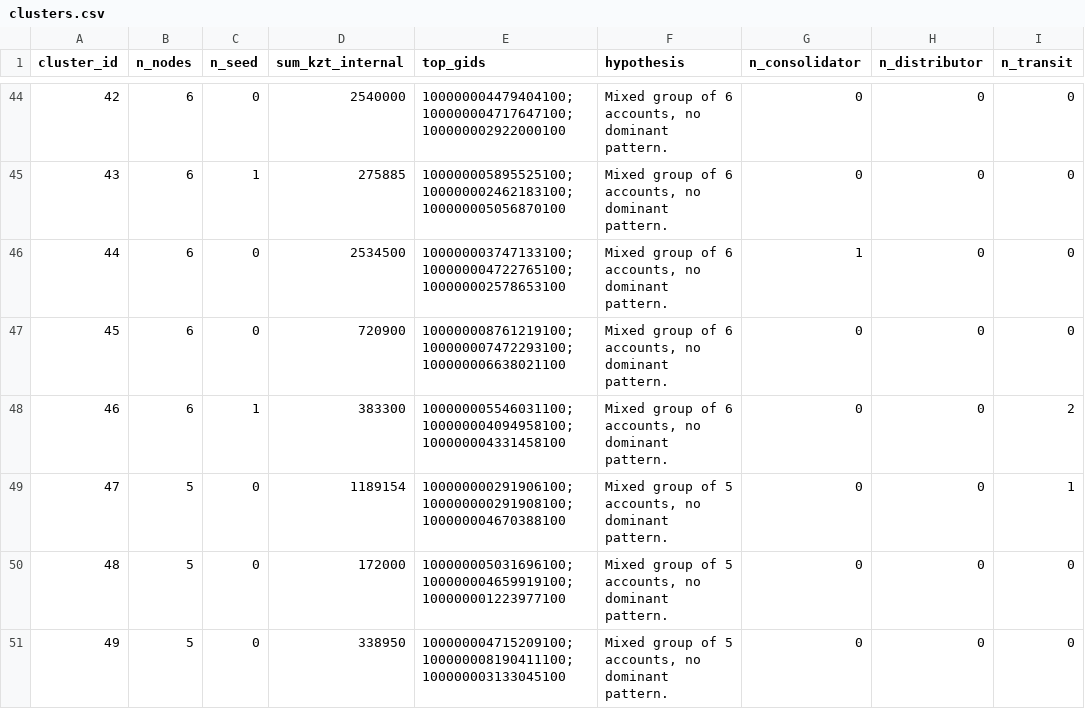
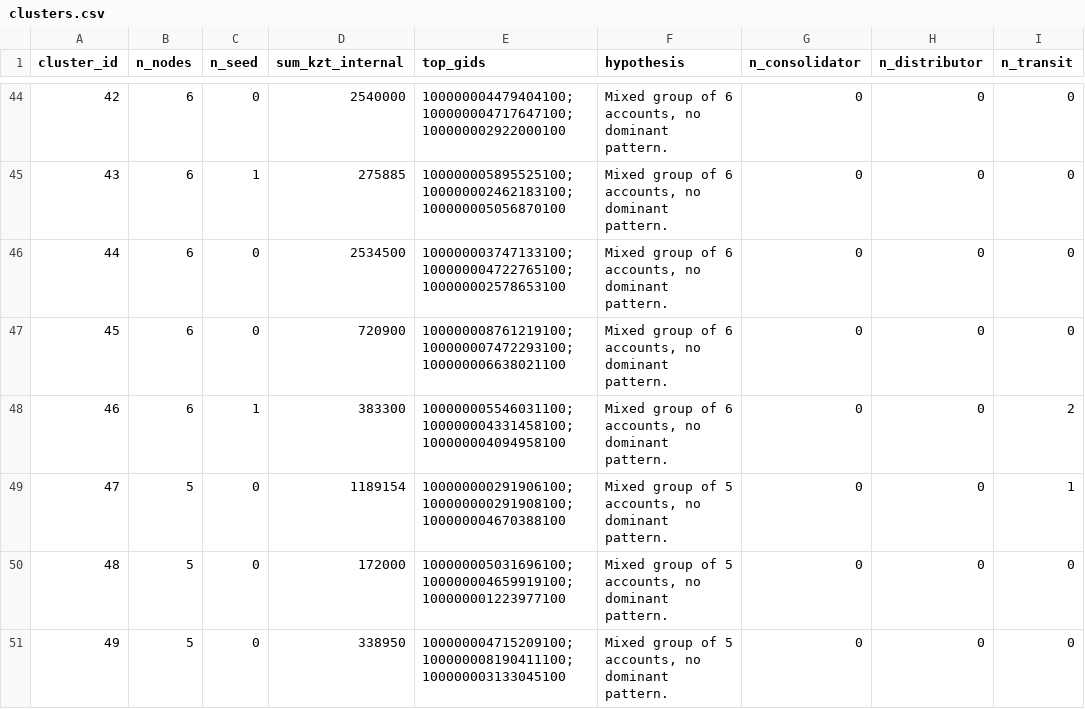
Before and after one commit to BAITC-Hacks/hack-b6172601-kairos, a CSV file: out/clusters.csv, drawn as a sheet; only a part is shown, gaps mark what is left out; the diff covers the shown part only; the diff names each change by its address in the sheet, - before the commit and + after, or states it on an @@ line.

```diff
--- a/out/clusters.csv
+++ b/out/clusters.csv
-G46 (n_consolidator): 1
+G46 (n_consolidator): 0
-E48 (top_gids): 100000005546031100;100000004094958100;100000004331458100
+E48 (top_gids): 100000005546031100;100000004331458100;100000004094958100
```
Also changed, not shown: 66 edited cells elsewhere in this file, out/top_nodes.csv, 7 other files.
